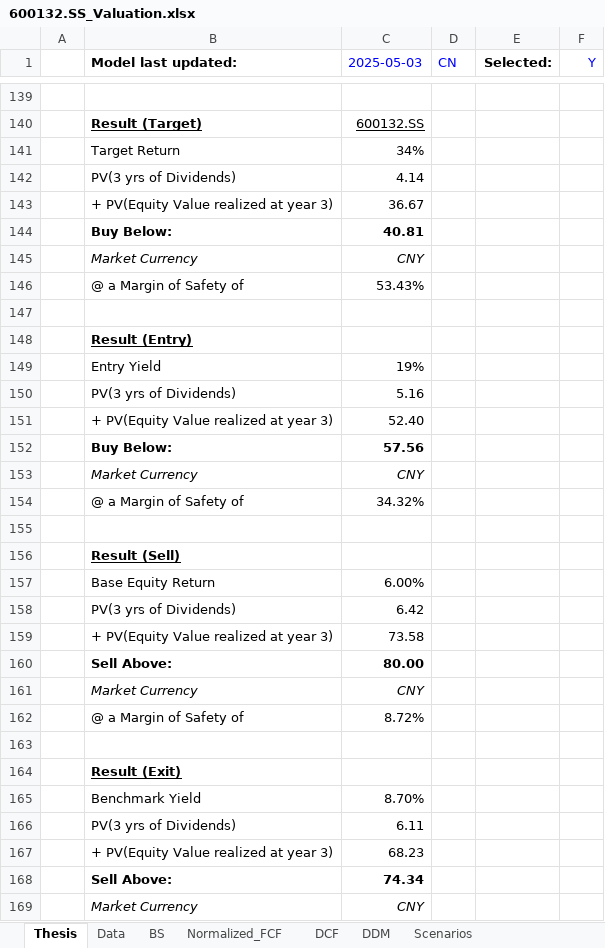
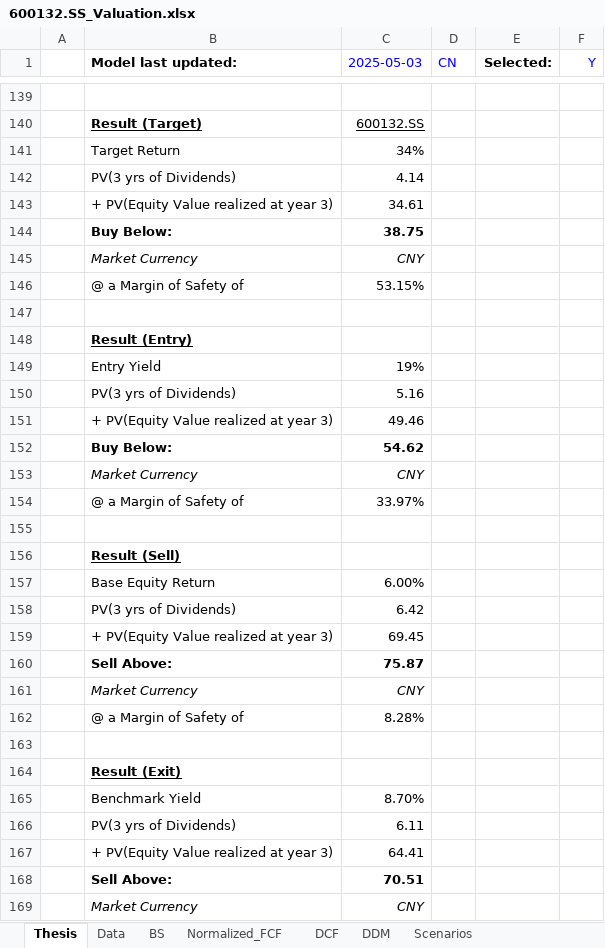
Before and after one commit to JerryChenz/Invest_Proc_1, an Excel workbook: financial_models/opportunities/600132.SS_Valuation.xlsx, sheet Thesis, drawn as a sheet; only a part is shown, gaps mark what is left out; values as stored, in another font and other column widths than the file's, no borders; the diff covers the shown part only; the diff names each change by its address in the sheet, - before the commit and + after, or states it on an @@ line.

```diff
--- a/financial_models/opportunities/600132.SS_Valuation.xlsx (sheet Thesis)
+++ b/financial_models/opportunities/600132.SS_Valuation.xlsx (sheet Thesis)
-C143 (2025-05-03): 36.67
+C143 (2025-05-03): 34.61
-C144 (2025-05-03): 40.81
+C144 (2025-05-03): 38.75
-C146 (2025-05-03): 53.43%
+C146 (2025-05-03): 53.15%
-C151 (2025-05-03): 52.40
+C151 (2025-05-03): 49.46
-C152 (2025-05-03): 57.56
+C152 (2025-05-03): 54.62
-C154 (2025-05-03): 34.32%
+C154 (2025-05-03): 33.97%
-C159 (2025-05-03): 73.58
+C159 (2025-05-03): 69.45
-C160 (2025-05-03): 80.00
+C160 (2025-05-03): 75.87
-C162 (2025-05-03): 8.72%
+C162 (2025-05-03): 8.28%
-C167 (2025-05-03): 68.23
+C167 (2025-05-03): 64.41
-C168 (2025-05-03): 74.34
+C168 (2025-05-03): 70.51
```
Also changed, not shown: 25 edited cells elsewhere in this sheet, sheet Normalized_FCF, sheet DCF, sheet Scenarios, sheet BS, financial_models/Stock_Monitor_CN.xlsx, financial_models/Stock_Monitor_INT.xlsx.
